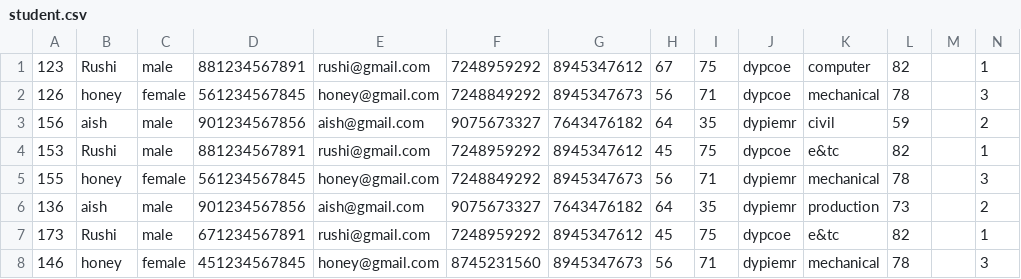
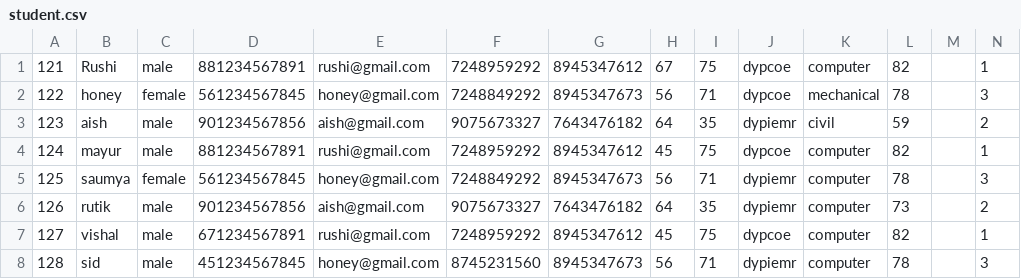
Before and after one commit to rushikesh24/tnp_is, a CSV file: other_files/student.csv, drawn as a sheet.

Commit message:
Small bug removed from student attendence

```diff
--- a/other_files/student.csv
+++ b/other_files/student.csv
@@ -1,8 +1,8 @@
-123,Rushi,male,881234567891,rushi@gmail.com,7248959292,8945347612,67,75,dypcoe,computer,82,,1,
-126,honey,female,561234567845,honey@gmail.com,7248849292,8945347673,56,71,dypcoe,mechanical,78,,3,
-156,aish,male,901234567856,aish@gmail.com,9075673327,7643476182,64,35,dypiemr,civil,59,,2,
-153,Rushi,male,881234567891,rushi@gmail.com,7248959292,8945347612,45,75,dypcoe,e&tc,82,,1,
-155,honey,female,561234567845,honey@gmail.com,7248849292,8945347673,56,71,dypiemr,mechanical,78,,3,
-136,aish,male,901234567856,aish@gmail.com,9075673327,7643476182,64,35,dypiemr,production,73,,2,
-173,Rushi,male,671234567891,rushi@gmail.com,7248959292,8945347612,45,75,dypcoe,e&tc,82,,1,
-146,honey,female,451234567845,honey@gmail.com,8745231560,8945347673,56,71,dypiemr,mechanical,78,,3,
+121,Rushi,male,881234567891,rushi@gmail.com,7248959292,8945347612,67,75,dypcoe,computer,82,,1,
+122,honey,female,561234567845,honey@gmail.com,7248849292,8945347673,56,71,dypcoe,mechanical,78,,3,
+123,aish,male,901234567856,aish@gmail.com,9075673327,7643476182,64,35,dypiemr,civil,59,,2,
+124,mayur,male,881234567891,rushi@gmail.com,7248959292,8945347612,45,75,dypcoe,computer,82,,1,
+125,saumya,female,561234567845,honey@gmail.com,7248849292,8945347673,56,71,dypiemr,computer,78,,3,
+126,rutik,male,901234567856,aish@gmail.com,9075673327,7643476182,64,35,dypiemr,computer,73,,2,
+127,vishal,male,671234567891,rushi@gmail.com,7248959292,8945347612,45,75,dypcoe,computer,82,,1,
+128,sid,male,451234567845,honey@gmail.com,8745231560,8945347673,56,71,dypiemr,computer,78,,3,
```
Also changed, not shown: 2 other files.
